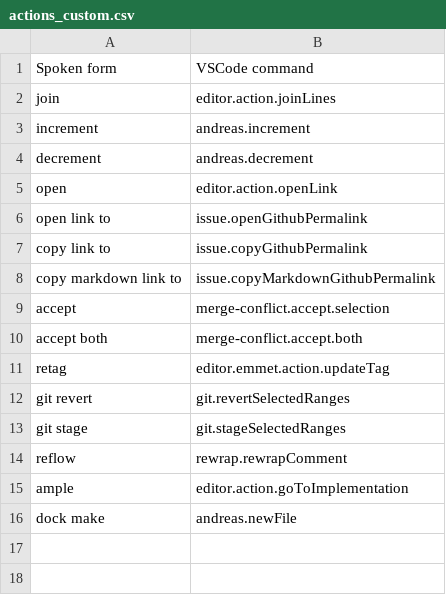
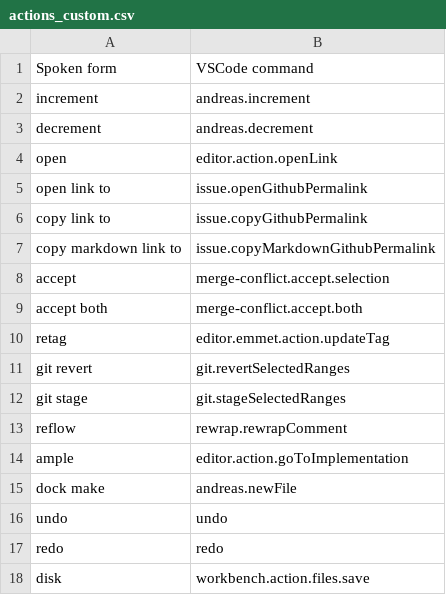
Before and after one commit to pokey/pokey_talon, a CSV file: cursorless-settings/experimental/actions_custom.csv, drawn as a sheet; removed rows and columns are numbered as before the commit, all else as after; the diff names each change by its address in the sheet, - before the commit and + after, or states it on an @@ line.

```diff
--- a/cursorless-settings/experimental/actions_custom.csv
+++ b/cursorless-settings/experimental/actions_custom.csv
-row 2: join | editor.action.joinLines
+row 16: undo | undo
+row 17: redo | redo
+row 18: disk | workbench.action.files.save
```
Also changed, not shown: cursorless-settings/actions.csv, cursorless-settings/modifier_scope_types.csv, 6 other files.
